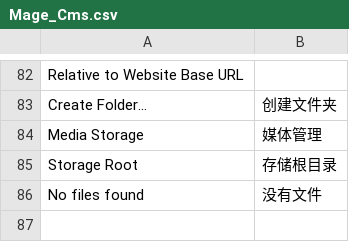
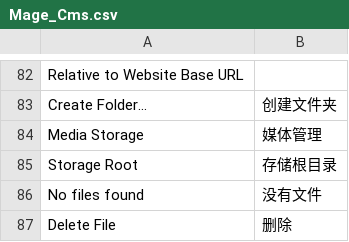
Before and after one commit to cosmocommerce/magento-chinese-edition, a CSV file: locale/zh_CN/Mage_Cms.csv, drawn as a sheet; only a part is shown, gaps mark what is left out; the diff names each change by its address in the sheet, - before the commit and + after, or states it on an @@ line.

```diff
--- a/locale/zh_CN/Mage_Cms.csv
+++ b/locale/zh_CN/Mage_Cms.csv
+row 87: Delete File | 删除
```
Also changed, not shown: locale/zh_CN/Mage_Adminhtml.csv.
